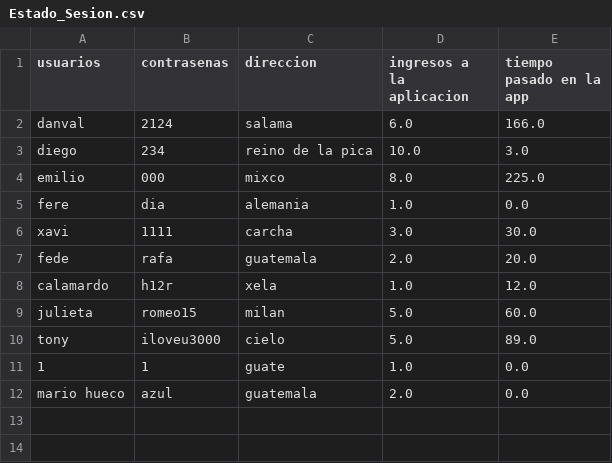
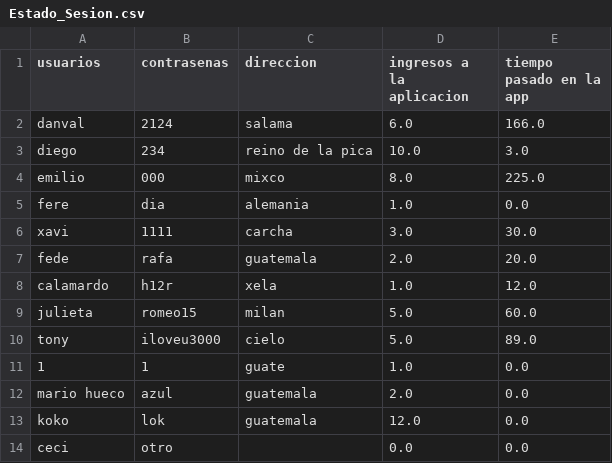
Before and after one commit to angelcast2002/BurrytoSabanero, a CSV file: Estado_Sesion.csv, drawn as a sheet; the diff names each change by its address in the sheet, - before the commit and + after, or states it on an @@ line.

```diff
--- a/Estado_Sesion.csv
+++ b/Estado_Sesion.csv
+row 13: koko | lok | guatemala | 12.0 | 0.0
+row 14: ceci | otro |  | 0.0 | 0.0
```
Also changed, not shown: 29 other files.
